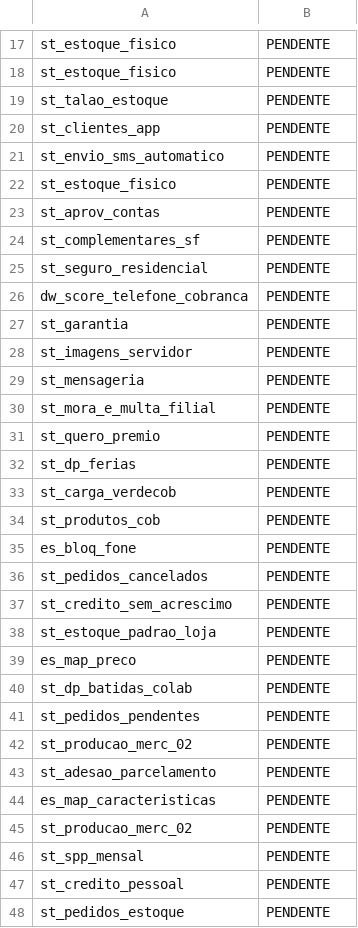
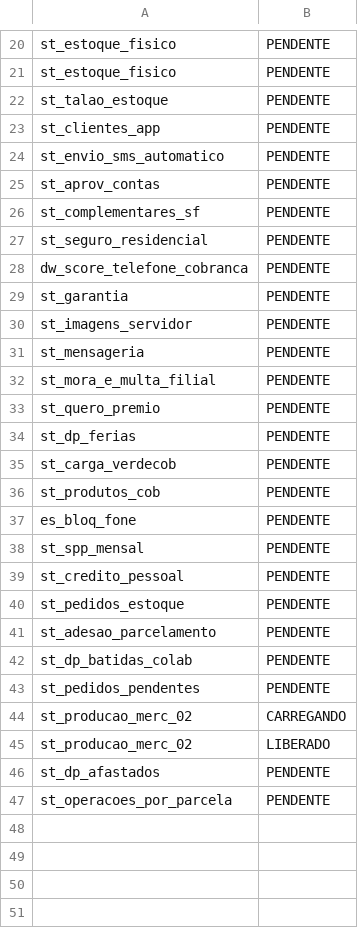
Before and after one commit to lucasely/bot_mis, a CSV file: STATUS_ETL.csv, drawn as a sheet; only a part is shown, gaps mark what is left out; the diff covers the shown part only.

```diff
--- a/STATUS_ETL.csv
+++ b/STATUS_ETL.csv
@@ -21,3 +24,2 @@ st_clientes_app;PENDENTE
 st_envio_sms_automatico;PENDENTE
-st_estoque_fisico;PENDENTE
 st_aprov_contas;PENDENTE
@@ -35,12 +37,2 @@ st_produtos_cob;PENDENTE
 es_bloq_fone;PENDENTE
-st_pedidos_cancelados;PENDENTE
-st_credito_sem_acrescimo;PENDENTE
-st_estoque_padrao_loja;PENDENTE
-es_map_preco;PENDENTE
-st_dp_batidas_colab;PENDENTE
-st_pedidos_pendentes;PENDENTE
-st_producao_merc_02;PENDENTE
-st_adesao_parcelamento;PENDENTE
-es_map_caracteristicas;PENDENTE
-st_producao_merc_02;PENDENTE
 st_spp_mensal;PENDENTE
@@ -48 +40,8 @@ st_credito_pessoal;PENDENTE
 st_pedidos_estoque;PENDENTE
+st_adesao_parcelamento;PENDENTE
+st_dp_batidas_colab;PENDENTE
+st_pedidos_pendentes;PENDENTE
+st_producao_merc_02;CARREGANDO
+st_producao_merc_02;LIBERADO
+st_dp_afastados;PENDENTE
+st_operacoes_por_parcela;PENDENTE
```
Also changed, not shown: 7 moved rows elsewhere in this file, verdemis.csv.
